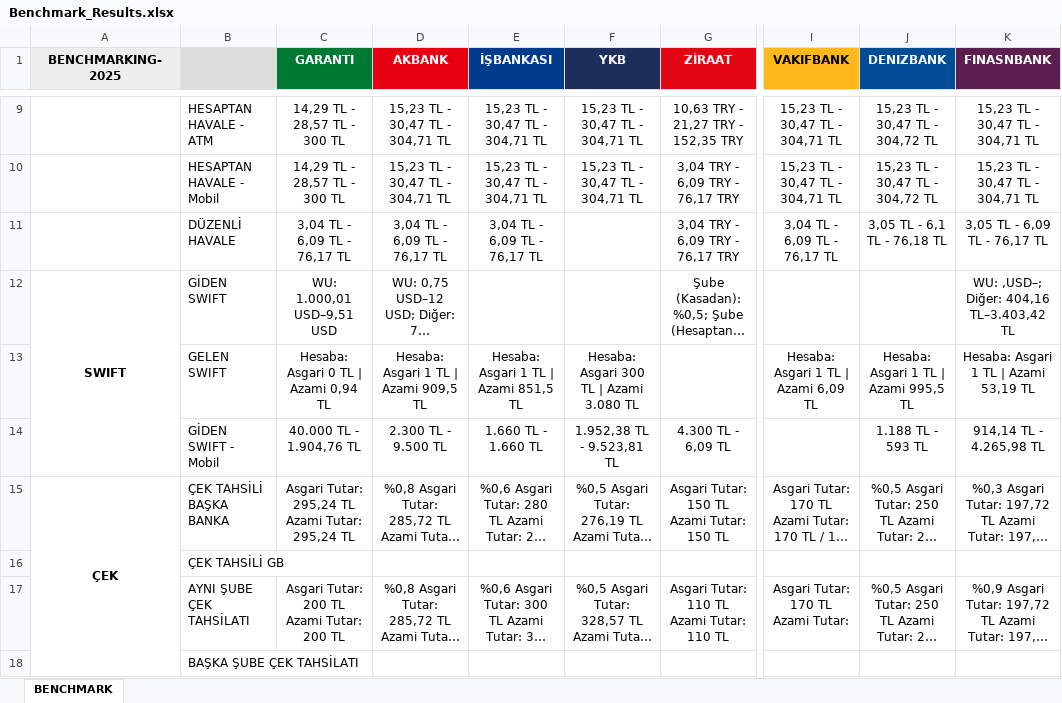
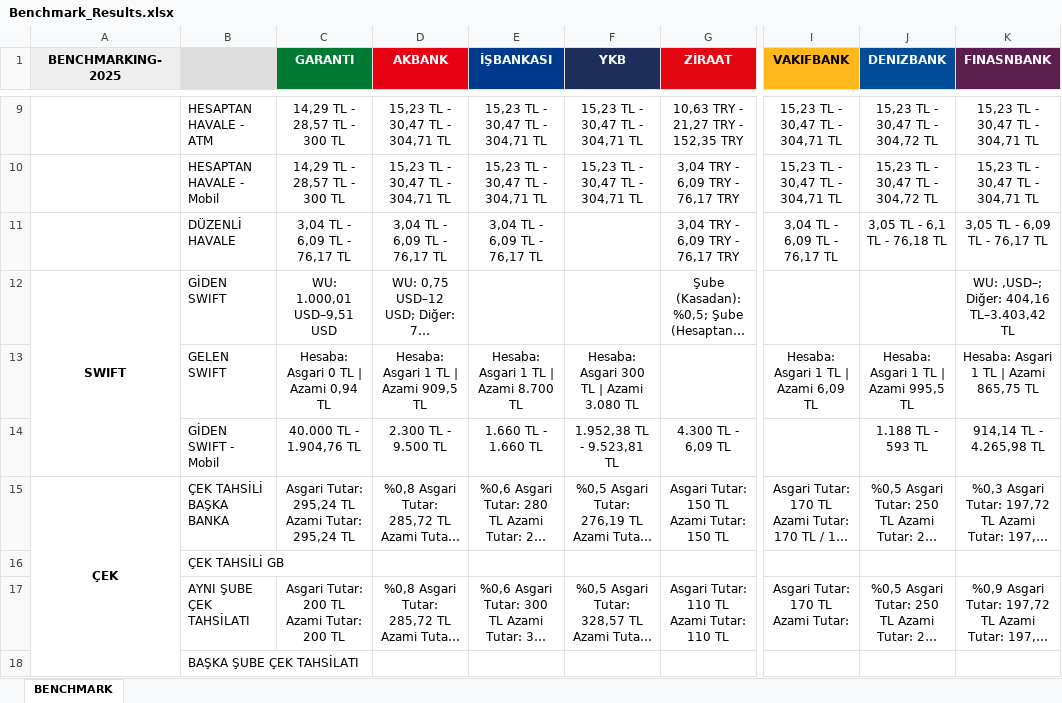
Before and after one commit to omerberkecelik/bankscrape, an Excel workbook: docs/Benchmark_Results.xlsx, sheet BENCHMARK, drawn as a sheet; only a part is shown, gaps mark what is left out; long unchanged cells end in …; values as stored, in another font and other column widths than the file's, no borders; the diff names each change by its address in the sheet, - before the commit and + after, or states it on an @@ line.

```diff
--- a/docs/Benchmark_Results.xlsx (sheet BENCHMARK)
+++ b/docs/Benchmark_Results.xlsx (sheet BENCHMARK)
-E13 (İŞBANKASI): Hesaba: Asgari 1 TL | Azami 851,5 TL
+E13 (İŞBANKASI): Hesaba: Asgari 1 TL | Azami 8.700 TL
-K13 (FINASNBANK): Hesaba: Asgari 1 TL | Azami 53,19 TL
+K13 (FINASNBANK): Hesaba: Asgari 1 TL | Azami 865,75 TL
```
